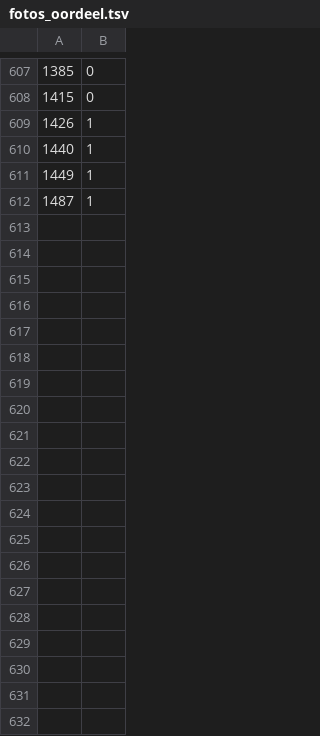
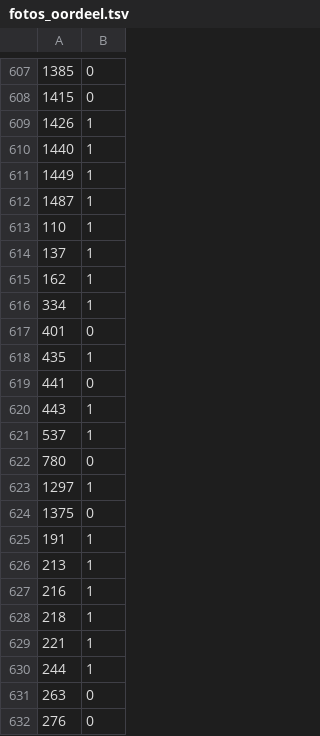
Before and after one commit to Berend-WT/nettoo, a TSV file: docs/fotos_oordeel.tsv, drawn as a sheet; only a part is shown, gaps mark what is left out; the diff covers the shown part only; the diff names each change by its address in the sheet, - before the commit and + after, or states it on an @@ line.

```diff
--- a/docs/fotos_oordeel.tsv
+++ b/docs/fotos_oordeel.tsv
+row 613: 110 | 1
+row 614: 137 | 1
+row 615: 162 | 1
+row 616: 334 | 1
+row 617: 401 | 0
+row 618: 435 | 1
+row 619: 441 | 0
+row 620: 443 | 1
+row 621: 537 | 1
+row 622: 780 | 0
+row 623: 1297 | 1
+row 624: 1375 | 0
+row 625: 191 | 1
+row 626: 213 | 1
+row 627: 216 | 1
+row 628: 218 | 1
+row 629: 221 | 1
+row 630: 244 | 1
+row 631: 263 | 0
+row 632: 276 | 0
```
Also changed, not shown: 48 added rows elsewhere in this file, 6 other files.
